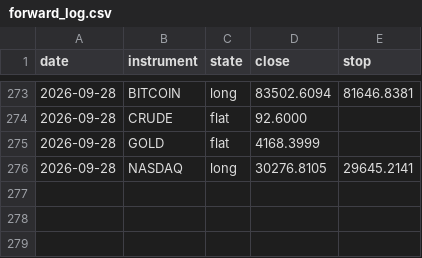
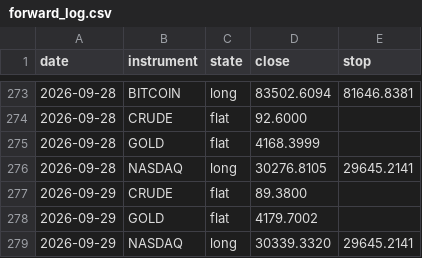
Before and after one commit to ChenGamingIL/falxi-trend-terminal, a CSV file: forward_log.csv, drawn as a sheet; only a part is shown, gaps mark what is left out.

Commit message:
journal: daily state

```diff
--- a/forward_log.csv
+++ b/forward_log.csv
@@ -276 +276,4 @@ date,instrument,state,close,stop
 2026-09-28,NASDAQ,long,30276.8105,29645.2141
+2026-09-29,CRUDE,flat,89.3800,
+2026-09-29,GOLD,flat,4179.7002,
+2026-09-29,NASDAQ,long,30339.3320,29645.2141
```
